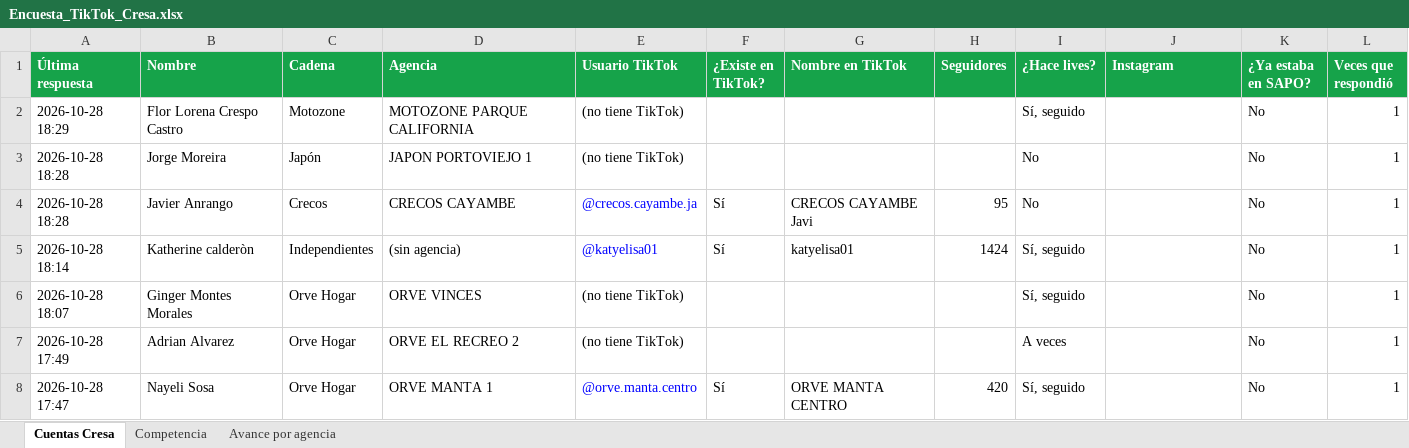
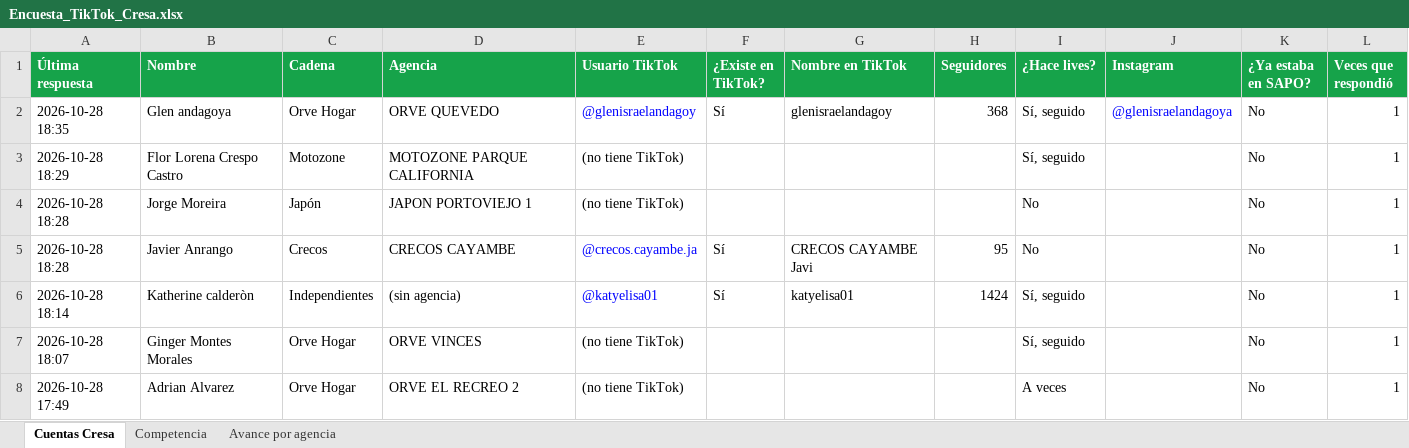
Before and after one commit to cdizquierdoc-hub/monitor-lives-tiktok, an Excel workbook: data/encuesta/Encuesta_TikTok_Cresa.xlsx, sheet Cuentas Cresa, drawn as a sheet; only a part is shown; the shorter side is filled out with more unchanged rows; values as stored, in another font and other column widths than the file's, no borders; the diff names each change by its address in the sheet, - before the commit and + after, or states it on an @@ line.

```diff
--- a/data/encuesta/Encuesta_TikTok_Cresa.xlsx (sheet Cuentas Cresa)
+++ b/data/encuesta/Encuesta_TikTok_Cresa.xlsx (sheet Cuentas Cresa)
+row 2: 2026-10-28 18:35 | Glen andagoya | Orve Hogar | ORVE QUEVEDO | @glenisraelandagoy | Sí | glenisraelandagoy | 368 | Sí, seguido | @glenisraelandagoya | No | 1
```
Also changed, not shown: sheet Avance por agencia, 6 other files.
